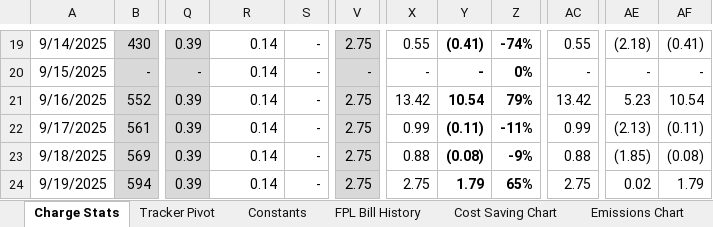
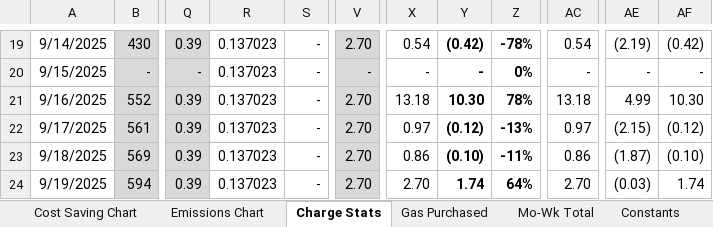
Before and after one commit to khizer713/ev-ice-cost-environmental-comparison, an Excel workbook: Charging Stats Public.xlsx, sheet Charge Stats, drawn as a sheet; only a part is shown, gaps mark what is left out; values as stored, in another font and other column widths than the file's, no borders; conditional formats not drawn; the diff covers the shown part only; the diff names each change by its address in the sheet, - before the commit and + after, or states it on an @@ line.

Commit message:
Updated charts and more stats

```diff
--- a/Charging Stats Public.xlsx (sheet Charge Stats)
+++ b/Charging Stats Public.xlsx (sheet Charge Stats)
-sheet tab: Tracker Pivot
+sheet tab: Mo-Wk Total
+sheet tab: Gas Purchased
@@ sheet tab order changed: Cost Saving Chart | Emissions Chart | Charge Stats | Gas Purchased | Mo-Wk Total | Constants @@
-R19:R24: 0.14
+R19:R24: 0.137023
-V19: 2.75
+V19: 2.70
-X19: 0.55
+X19: 0.54
-Y19: (0.41)
+Y19: (0.42)
-Z19: -74%
+Z19: -78%
-AC19: 0.55
+AC19: 0.54
-AE19: (2.18)
+AE19: (2.19)
-AF19: (0.41)
+AF19: (0.42)
-V21:V24: 2.75
+V21:V24: 2.70
-X21: 13.42
+X21: 13.18
-Y21: 10.54
+Y21: 10.30
-Z21: 79%
+Z21: 78%
-AC21: 13.42
+AC21: 13.18
-AE21: 5.23
+AE21: 4.99
-AF21: 10.54
+AF21: 10.30
-X22: 0.99
+X22: 0.97
-Y22: (0.11)
+Y22: (0.12)
-Z22: -11%
+Z22: -13%
-AC22: 0.99
+AC22: 0.97
-AE22: (2.13)
+AE22: (2.15)
-AF22: (0.11)
+AF22: (0.12)
-X23: 0.88
+X23: 0.86
-Y23: (0.08)
+Y23: (0.10)
-Z23: -9%
+Z23: -11%
-AC23: 0.88
+AC23: 0.86
-AE23: (1.85)
+AE23: (1.87)
-AF23: (0.08)
+AF23: (0.10)
-X24: 2.75
+X24: 2.70
-Y24: 1.79
+Y24: 1.74
-Z24: 65%
+Z24: 64%
-AC24: 2.75
+AC24: 2.70
-AE24: 0.02
+AE24: (0.03)
-AF24: 1.79
+AF24: 1.74
```
Also changed, not shown: 1 added row, 1 removed row, 1380 edited cells and cell formats elsewhere in this sheet, sheet Mo-Wk Total, sheet Cost Saving Chart, sheet Emissions Savings, sheet Emissions Chart, sheet FPL Bill History, sheet Constants, 1 more sheet, other sheet tabs, formulas that keep their value, charts or pictures, 1 other file.
